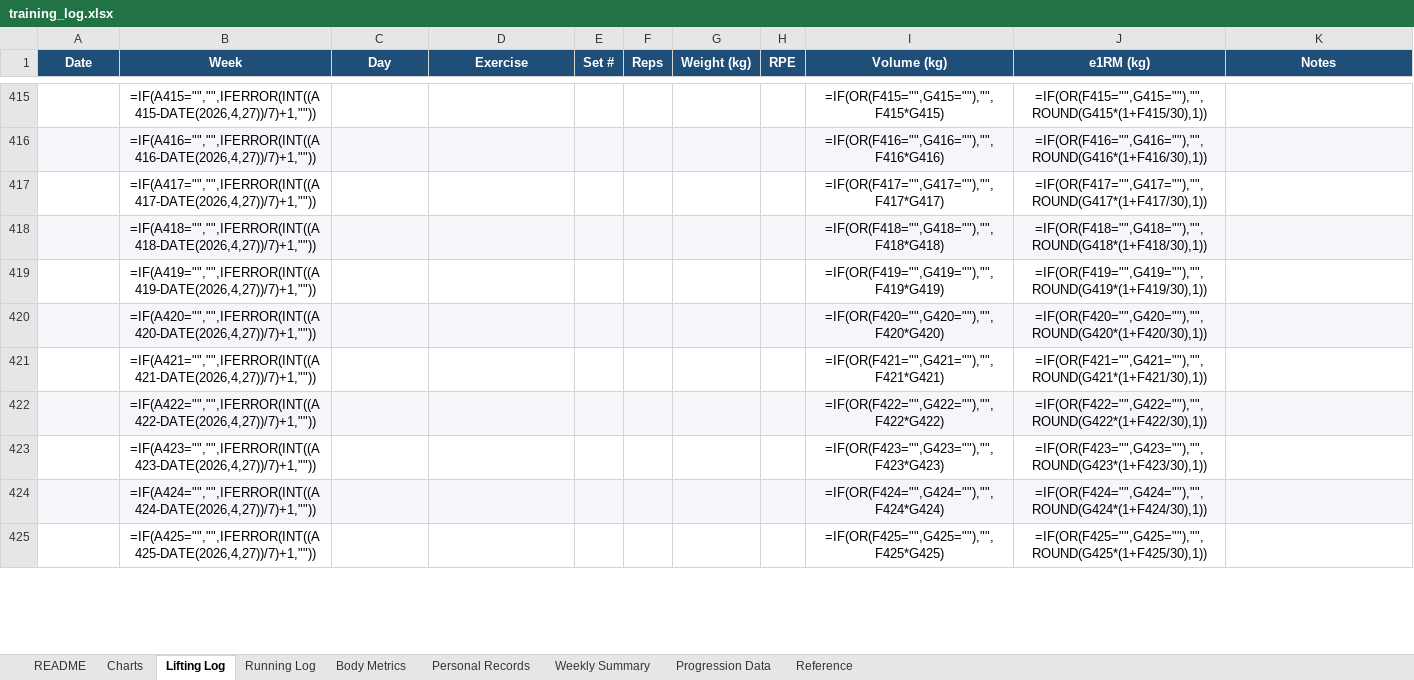
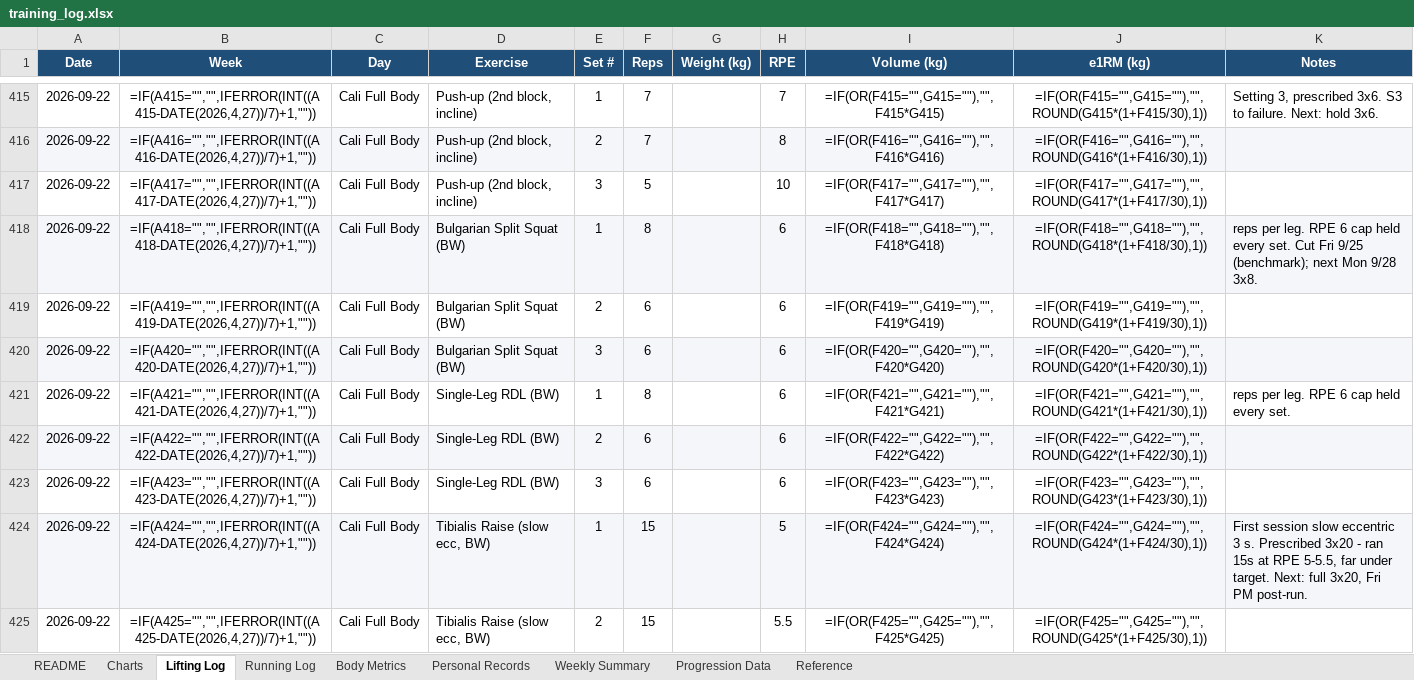
Before and after one commit to Giusepe-3/Training, an Excel workbook: logs/training_log.xlsx, sheet Lifting Log, drawn as a sheet; only a part is shown, gaps mark what is left out; values as stored, in another font and other column widths than the file's, no borders; formulas without a stored value are shown as written; the diff covers the shown part only; the diff names each change by its address in the sheet, - before the commit and + after, or states it on an @@ line.

```diff
--- a/logs/training_log.xlsx (sheet Lifting Log)
+++ b/logs/training_log.xlsx (sheet Lifting Log)
-A415:A425 (Date): (empty)
+A415:A425 (Date): 2026-09-22
-C415:C425 (Day): (empty)
+C415:C425 (Day): Cali Full Body
-D415:D417 (Exercise): (empty)
+D415:D417 (Exercise): Push-up (2nd block, incline)
-E415 (Set #): (empty)
+E415 (Set #): 1
-F415:F416 (Reps): (empty)
+F415:F416 (Reps): 7
-H415 (RPE): (empty)
+H415 (RPE): 7
-K415 (Notes): (empty)
+K415 (Notes): Setting 3, prescribed 3x6. S3 to failure. Next: hold 3x6.
-E416 (Set #): (empty)
+E416 (Set #): 2
-H416 (RPE): (empty)
+H416 (RPE): 8
-E417 (Set #): (empty)
+E417 (Set #): 3
-F417 (Reps): (empty)
+F417 (Reps): 5
-H417 (RPE): (empty)
+H417 (RPE): 10
-D418:D420 (Exercise): (empty)
+D418:D420 (Exercise): Bulgarian Split Squat (BW)
-E418 (Set #): (empty)
+E418 (Set #): 1
-F418 (Reps): (empty)
+F418 (Reps): 8
-H418:H423 (RPE): (empty)
+H418:H423 (RPE): 6
-K418 (Notes): (empty)
+K418 (Notes): reps per leg. RPE 6 cap held every set. Cut Fri 9/25 (benchmark); next Mon 9/28 3x8.
-E419 (Set #): (empty)
+E419 (Set #): 2
-F419:F420 (Reps): (empty)
+F419:F420 (Reps): 6
-E420 (Set #): (empty)
+E420 (Set #): 3
-D421:D423 (Exercise): (empty)
+D421:D423 (Exercise): Single-Leg RDL (BW)
-E421 (Set #): (empty)
+E421 (Set #): 1
-F421 (Reps): (empty)
+F421 (Reps): 8
-K421 (Notes): (empty)
+K421 (Notes): reps per leg. RPE 6 cap held every set.
-E422 (Set #): (empty)
+E422 (Set #): 2
-F422:F423 (Reps): (empty)
+F422:F423 (Reps): 6
-E423 (Set #): (empty)
+E423 (Set #): 3
-D424:D425 (Exercise): (empty)
+D424:D425 (Exercise): Tibialis Raise (slow ecc, BW)
-E424 (Set #): (empty)
+E424 (Set #): 1
-F424:F425 (Reps): (empty)
+F424:F425 (Reps): 15
-H424 (RPE): (empty)
+H424 (RPE): 5
-K424 (Notes): (empty)
+K424 (Notes): First session slow eccentric 3 s. Prescribed 3x20 - ran 15s at RPE 5-5.5, far under target. Next: full 3x20, Fri PM post-run.
-E425 (Set #): (empty)
+E425 (Set #): 2
-H425 (RPE): (empty)
+H425 (RPE): 5.5
```
Also changed, not shown: 107 edited cells elsewhere in this sheet, sheet Body Metrics, 3 other files.
